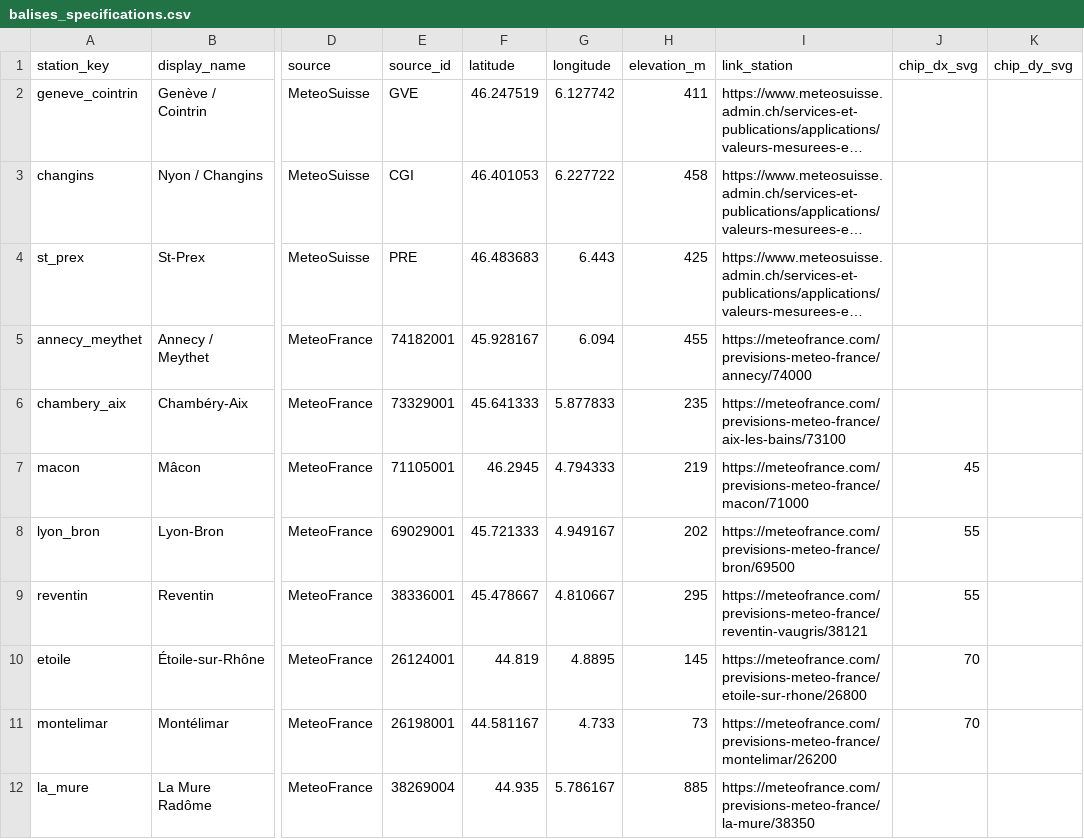
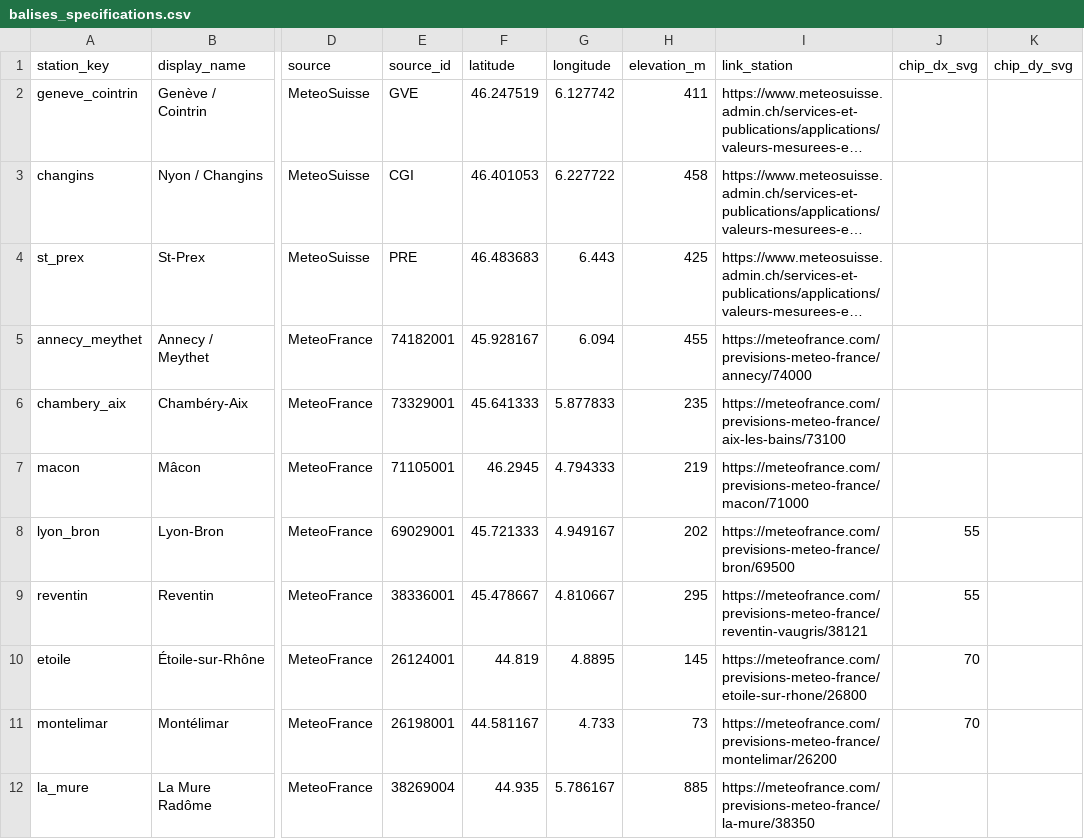
Before and after one commit to LeCoonEtSaBande/gabin-meteo, a CSV file: assets/balises_specs/balises_specifications.csv, drawn as a sheet; only a part is shown, gaps mark what is left out; long unchanged cells end in …; the diff names each change by its address in the sheet, - before the commit and + after, or states it on an @@ line.

```diff
--- a/assets/balises_specs/balises_specifications.csv
+++ b/assets/balises_specs/balises_specifications.csv
-J7 (chip_dx_svg): 45
+J7 (chip_dx_svg): (empty)
```
Also changed, not shown: 1 other file.
